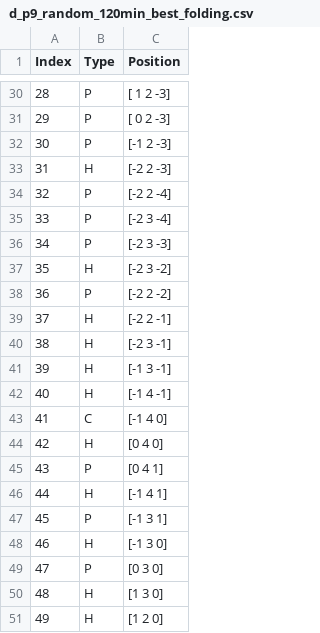
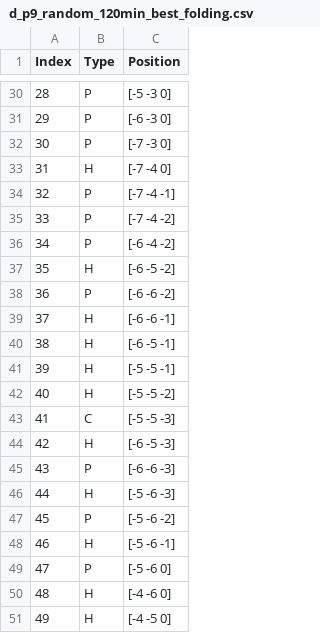
Before and after one commit to BL24837/team-eiwit, a CSV file: results/plots/d_p9_random_120min_best_folding.csv, drawn as a sheet; only a part is shown, gaps mark what is left out; the diff covers the shown part only.

```diff
--- a/results/plots/d_p9_random_120min_best_folding.csv
+++ b/results/plots/d_p9_random_120min_best_folding.csv
@@ -30,22 +30,22 @@ Index,Type,Position
-28,P,[ 1  2 -3]
-29,P,[ 0  2 -3]
-30,P,[-1  2 -3]
-31,H,[-2  2 -3]
-32,P,[-2  2 -4]
-33,P,[-2  3 -4]
-34,P,[-2  3 -3]
-35,H,[-2  3 -2]
-36,P,[-2  2 -2]
-37,H,[-2  2 -1]
-38,H,[-2  3 -1]
-39,H,[-1  3 -1]
-40,H,[-1  4 -1]
-41,C,[-1  4  0]
-42,H,[0 4 0]
-43,P,[0 4 1]
-44,H,[-1  4  1]
-45,P,[-1  3  1]
-46,H,[-1  3  0]
-47,P,[0 3 0]
-48,H,[1 3 0]
-49,H,[1 2 0]
+28,P,[-5 -3  0]
+29,P,[-6 -3  0]
+30,P,[-7 -3  0]
+31,H,[-7 -4  0]
+32,P,[-7 -4 -1]
+33,P,[-7 -4 -2]
+34,P,[-6 -4 -2]
+35,H,[-6 -5 -2]
+36,P,[-6 -6 -2]
+37,H,[-6 -6 -1]
+38,H,[-6 -5 -1]
+39,H,[-5 -5 -1]
+40,H,[-5 -5 -2]
+41,C,[-5 -5 -3]
+42,H,[-6 -5 -3]
+43,P,[-6 -6 -3]
+44,H,[-5 -6 -3]
+45,P,[-5 -6 -2]
+46,H,[-5 -6 -1]
+47,P,[-5 -6  0]
+48,H,[-4 -6  0]
+49,H,[-4 -5  0]
```
Also changed, not shown: 26 edited cells elsewhere in this file, beam_search_experiments2.csv, results/summary_loops/d_p9_random_120min.csv, 20 other files.
